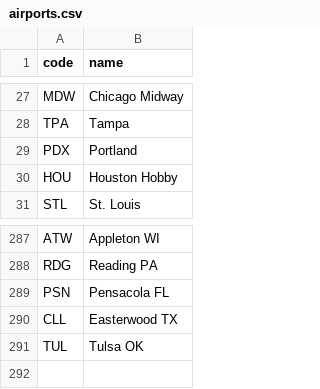
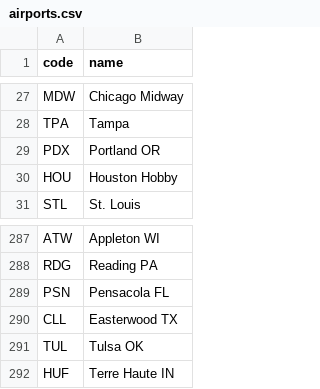
Before and after one commit to kds54/MMM-Planefinder, a CSV file: airports.csv, drawn as a sheet; only a part is shown, gaps mark what is left out.

Commit message:
Update airports.csv

```diff
--- a/airports.csv
+++ b/airports.csv
@@ -28,3 +28,3 @@ MDW,Chicago Midway
 TPA,Tampa
-PDX,Portland
+PDX,Portland OR
 HOU,Houston Hobby
@@ -291 +291,2 @@ CLL,Easterwood TX
 TUL,Tulsa OK
+HUF,Terre Haute  IN
```
